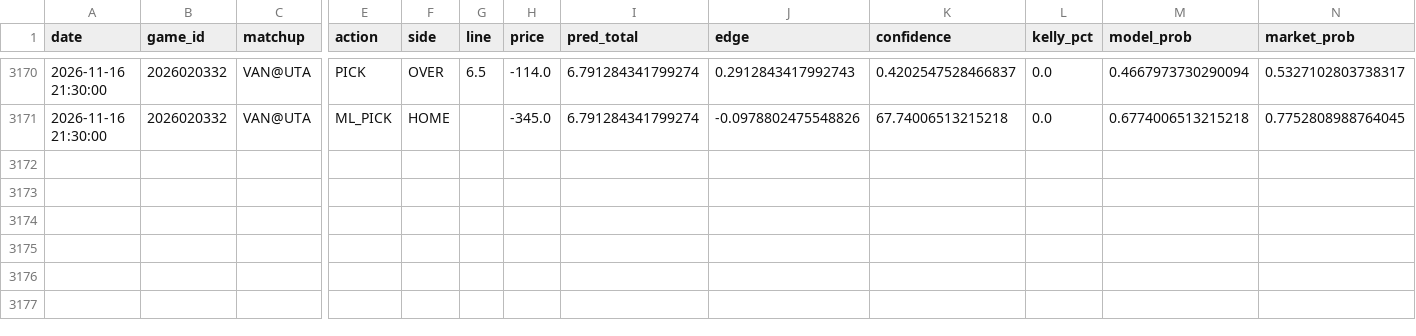
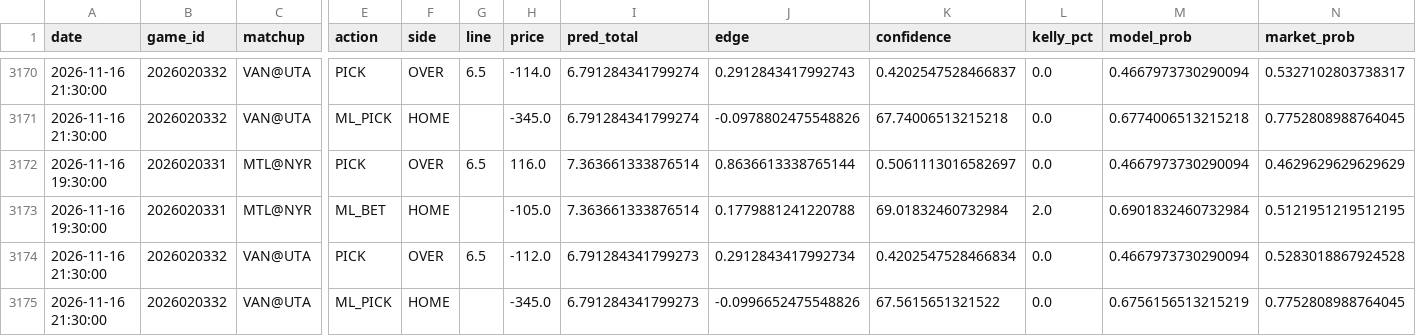
Before and after one commit to kirbypuckett031460-web/nhl, a CSV file: bets_log.csv, drawn as a sheet; only a part is shown, gaps mark what is left out; rows hold the shown columns only; the diff names each change by its address in the sheet, - before the commit and + after, or states it on an @@ line.

```diff
--- a/bets_log.csv
+++ b/bets_log.csv
+row 3172: 2026-11-16 19:30:00 | 2026020331 | MTL@NYR | PICK | OVER | 6.5 | 116.0 | 7.363661333876514 | 0.8636613338765144 | 0.5061113016582697 | 0.0 | 0.4667973730290094 | 0.4629629629629629
+row 3173: 2026-11-16 19:30:00 | 2026020331 | MTL@NYR | ML_BET | HOME |  | -105.0 | 7.363661333876514 | 0.1779881241220788 | 69.01832460732984 | 2.0 | 0.6901832460732984 | 0.5121951219512195
+row 3174: 2026-11-16 21:30:00 | 2026020332 | VAN@UTA | PICK | OVER | 6.5 | -112.0 | 6.791284341799273 | 0.2912843417992734 | 0.4202547528466834 | 0.0 | 0.4667973730290094 | 0.5283018867924528
+row 3175: 2026-11-16 21:30:00 | 2026020332 | VAN@UTA | ML_PICK | HOME |  | -345.0 | 6.791284341799273 | -0.0996652475548826 | 67.5615651321522 | 0.0 | 0.6756156513215219 | 0.7752808988764045
```
Also changed, not shown: odds_history.csv, 2 other files.
